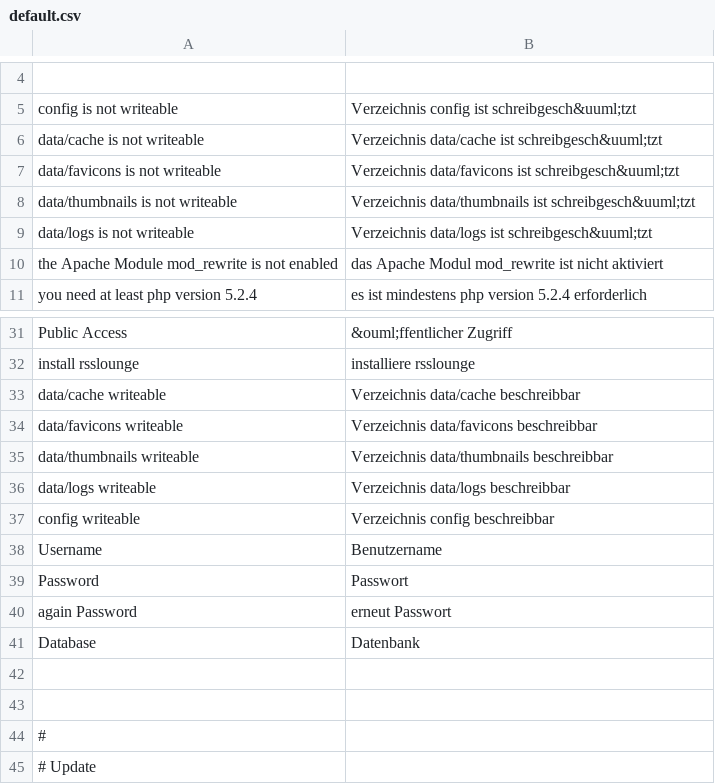
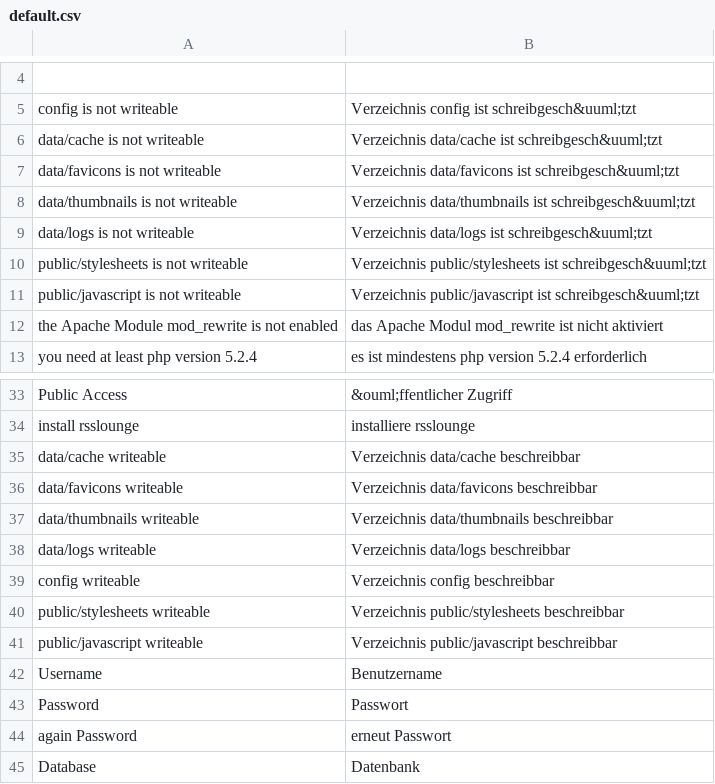
Before and after one commit to AlexFaraino/RSS-Lounge-Fork, a CSV file: application/locale/de/default.csv, drawn as a sheet; only a part is shown, gaps mark what is left out; the shorter side is filled out with more unchanged rows.

Commit message:
update installation script: check now whether javascript and stylesheet folder is writable

```diff
--- a/application/locale/de/default.csv
+++ b/application/locale/de/default.csv
@@ -9,2 +9,4 @@ data/thumbnails is not writeable|Verzeichnis data/thumbnails ist schreibgesch&uu
 data/logs is not writeable|Verzeichnis data/logs ist schreibgesch&uuml;tzt
+public/stylesheets is not writeable|Verzeichnis public/stylesheets ist schreibgesch&uuml;tzt
+public/javascript is not writeable|Verzeichnis public/javascript ist schreibgesch&uuml;tzt
 the Apache Module mod_rewrite is not enabled|das Apache Modul mod_rewrite ist nicht aktiviert
@@ -37,2 +39,4 @@ data/logs writeable|Verzeichnis data/logs beschreibbar
 config writeable|Verzeichnis config beschreibbar
+public/stylesheets writeable|Verzeichnis public/stylesheets beschreibbar
+public/javascript writeable|Verzeichnis public/javascript beschreibbar
 Username|Benutzername
```
Also changed, not shown: 1 other file.
